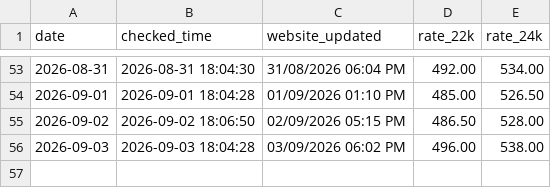
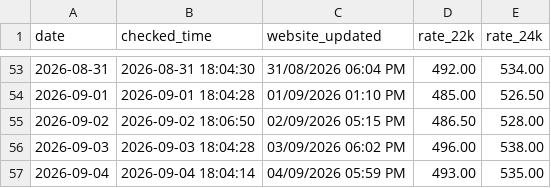
Before and after one commit to arjundwara/gold-rate-email, a CSV file: gold_rates.csv, drawn as a sheet; only a part is shown, gaps mark what is left out.

```diff
--- a/gold_rates.csv
+++ b/gold_rates.csv
@@ -56 +56,2 @@ date,checked_time,website_updated,rate_22k,rate_24k
 2026-09-03,2026-09-03 18:04:28,03/09/2026 06:02 PM,496.00,538.00
+2026-09-04,2026-09-04 18:04:14,04/09/2026 05:59 PM,493.00,535.00
```
